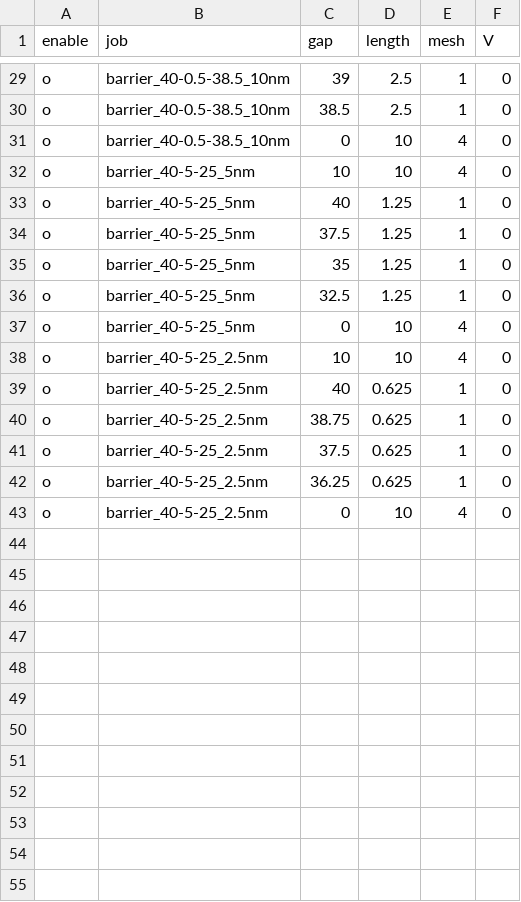
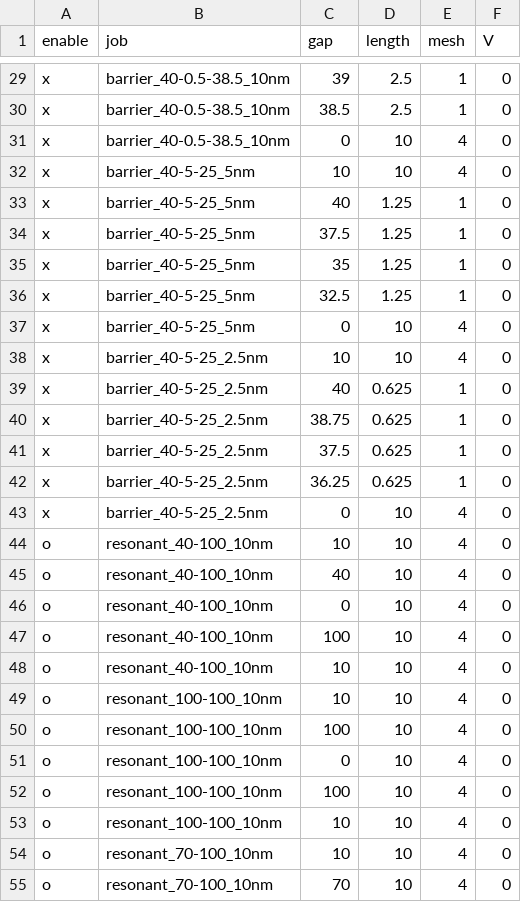
Before and after one commit to AgVeraneno/CT_Solver_2D, a CSV file: input/job_2DCT.csv, drawn as a sheet; only a part is shown, gaps mark what is left out; addresses are those after the commit; the diff covers the shown part only; the diff names each change by its address in the sheet, - before the commit and + after, or states it on an @@ line.

```diff
--- a/input/job_2DCT.csv
+++ b/input/job_2DCT.csv
-A29:A42 (enable): o
+A29:A42 (enable): x
+row 43: x | barrier_40-5-25_2.5nm | 0 | 10 | 4 | 0
+row 44: o | resonant_40-100_10nm | 10 | 10 | 4 | 0
+row 45: o | resonant_40-100_10nm | 40 | 10 | 4 | 0
-B46 (job): barrier_40-5-25_2.5nm
+B46 (job): resonant_40-100_10nm
+row 47: o | resonant_40-100_10nm | 100 | 10 | 4 | 0
+row 48: o | resonant_40-100_10nm | 10 | 10 | 4 | 0
+row 49: o | resonant_100-100_10nm | 10 | 10 | 4 | 0
+row 50: o | resonant_100-100_10nm | 100 | 10 | 4 | 0
+row 51: o | resonant_100-100_10nm | 0 | 10 | 4 | 0
+row 52: o | resonant_100-100_10nm | 100 | 10 | 4 | 0
+row 53: o | resonant_100-100_10nm | 10 | 10 | 4 | 0
+row 54: o | resonant_70-100_10nm | 10 | 10 | 4 | 0
+row 55: o | resonant_70-100_10nm | 70 | 10 | 4 | 0
```
Also changed, not shown: 13 added rows and 27 edited cells elsewhere in this file.
